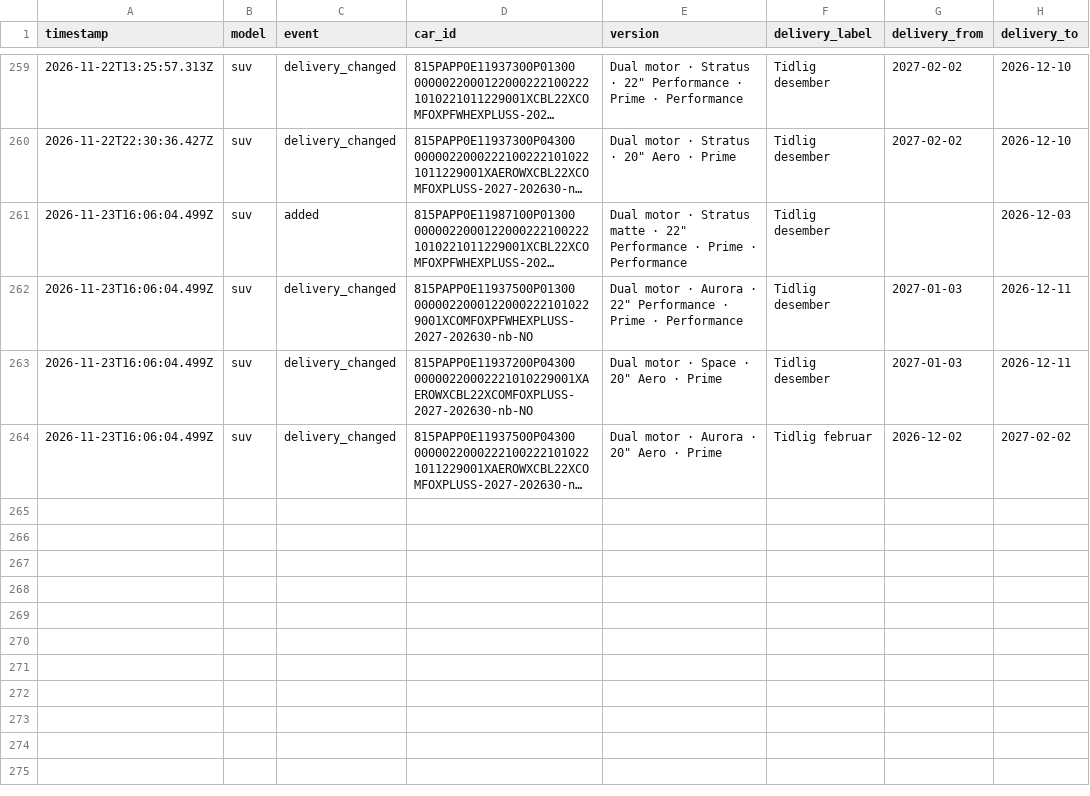
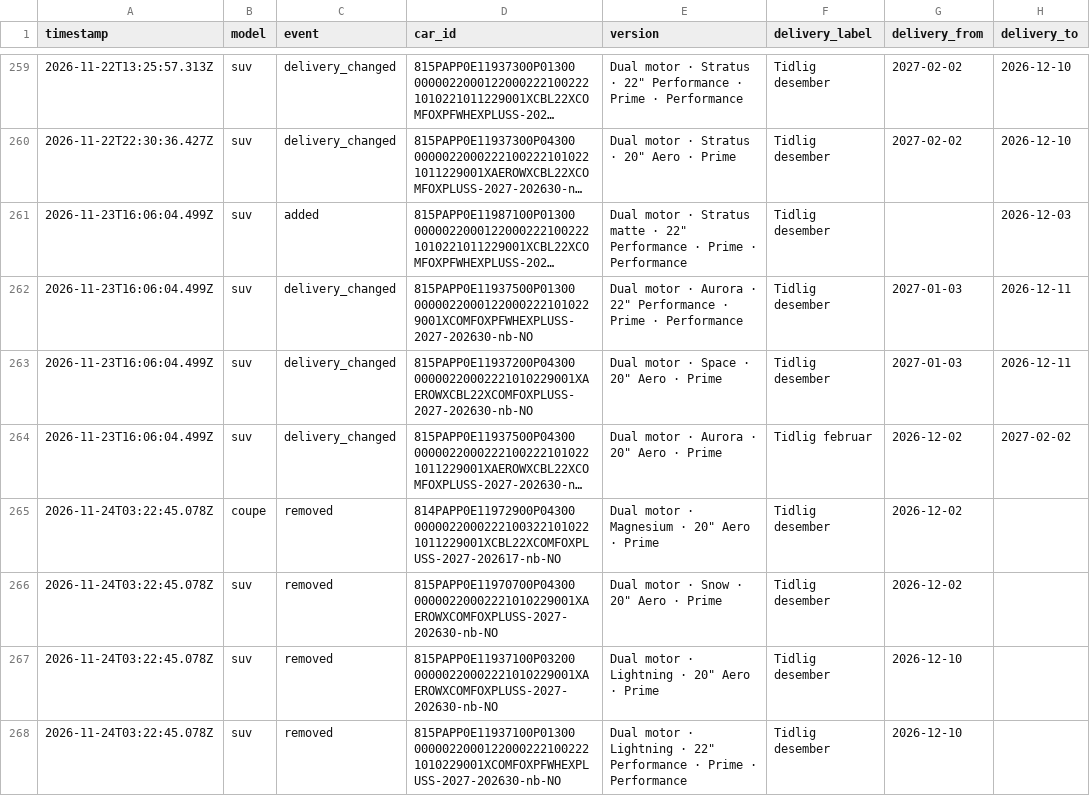
Before and after one commit to stratosferik/Polestar, a CSV file: data/changes.csv, drawn as a sheet; only a part is shown, gaps mark what is left out; long unchanged cells end in …; the diff names each change by its address in the sheet, - before the commit and + after, or states it on an @@ line.

```diff
--- a/data/changes.csv
+++ b/data/changes.csv
+row 265: 2026-11-24T03:22:45.078Z | coupe | removed | 814PAPP0E11972900P04300 00000220002221003221010221011229001XCBL22XCOMFOXPLUSS-2027-202617-nb-NO | Dual motor · Magnesium · 20" Aero · Prime | Tidlig desember | 2026-12-02
+row 266: 2026-11-24T03:22:45.078Z | suv | removed | 815PAPP0E11970700P04300 00000220002221010229001XAEROWXCOMFOXPLUSS-2027-202630-nb-NO | Dual motor · Snow · 20" Aero · Prime | Tidlig desember | 2026-12-02
+row 267: 2026-11-24T03:22:45.078Z | suv | removed | 815PAPP0E11937100P03200 00000220002221010229001XAEROWXCOMFOXPLUSS-2027-202630-nb-NO | Dual motor · Lightning · 20" Aero · Prime | Tidlig desember | 2026-12-10
+row 268: 2026-11-24T03:22:45.078Z | suv | removed | 815PAPP0E11937100P01300 00000220001220002221002221010229001XCOMFOXPFWHEXPLUSS-2027-202630-nb-NO | Dual motor · Lightning · 22" Performance · Prime · Performance | Tidlig desember | 2026-12-10
```
Also changed, not shown: data/history.csv, 2 other files.
